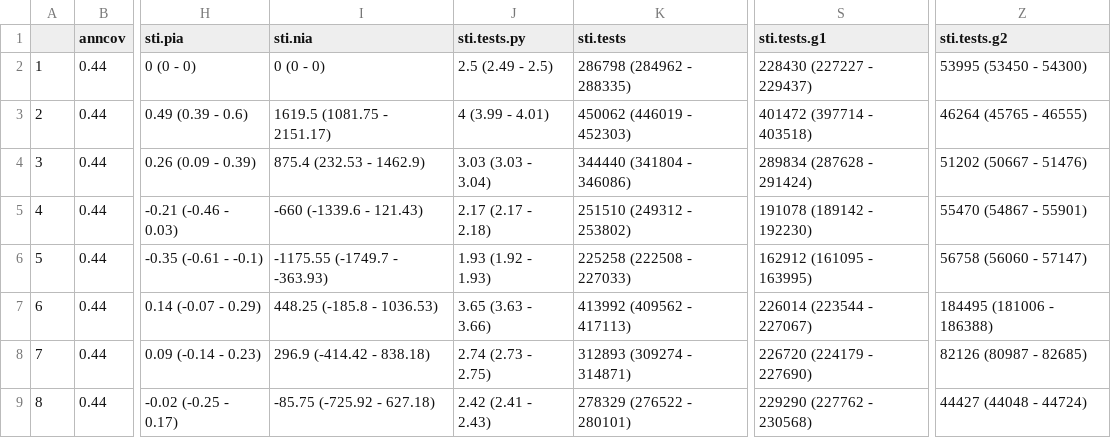
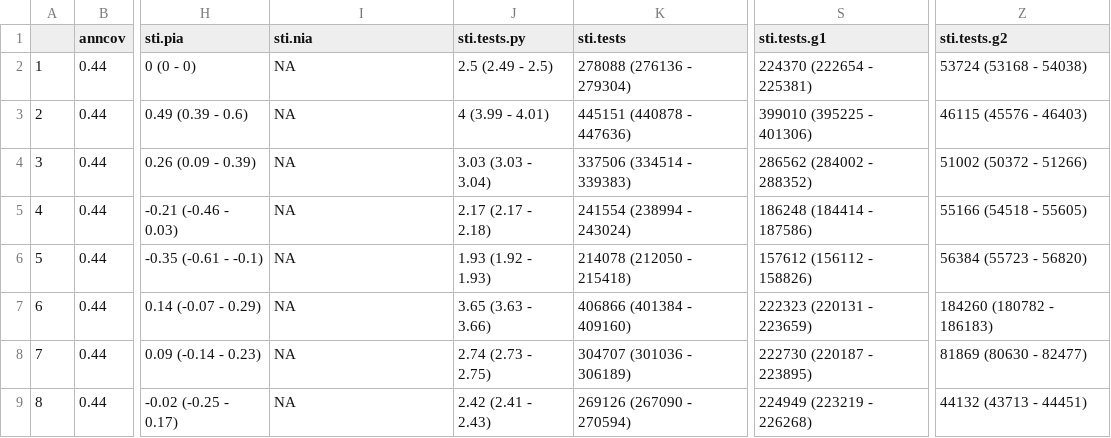
Before and after one commit to EpiModel/stitestguidelines, a CSV file: analysis/STD Table 2.csv, drawn as a sheet; only a part is shown, gaps mark what is left out; the diff covers the shown part only; the diff names each change by its address in the sheet, - before the commit and + after, or states it on an @@ line.

```diff
--- a/analysis/STD Table 2.csv
+++ b/analysis/STD Table 2.csv
-I2 (sti.nia): 0 (0 - 0)
+I2 (sti.nia): NA
-K2 (sti.tests): 286798 (284962 - 288335)
+K2 (sti.tests): 278088 (276136 - 279304)
-S2 (sti.tests.g1): 228430 (227227 - 229437)
+S2 (sti.tests.g1): 224370 (222654 - 225381)
-Z2 (sti.tests.g2): 53995 (53450 - 54300)
+Z2 (sti.tests.g2): 53724 (53168 - 54038)
-I3 (sti.nia): 1619.5 (1081.75 - 2151.17)
+I3 (sti.nia): NA
-K3 (sti.tests): 450062 (446019 - 452303)
+K3 (sti.tests): 445151 (440878 - 447636)
-S3 (sti.tests.g1): 401472 (397714 - 403518)
+S3 (sti.tests.g1): 399010 (395225 - 401306)
-Z3 (sti.tests.g2): 46264 (45765 - 46555)
+Z3 (sti.tests.g2): 46115 (45576 - 46403)
-I4 (sti.nia): 875.4 (232.53 - 1462.9)
+I4 (sti.nia): NA
-K4 (sti.tests): 344440 (341804 - 346086)
+K4 (sti.tests): 337506 (334514 - 339383)
-S4 (sti.tests.g1): 289834 (287628 - 291424)
+S4 (sti.tests.g1): 286562 (284002 - 288352)
-Z4 (sti.tests.g2): 51202 (50667 - 51476)
+Z4 (sti.tests.g2): 51002 (50372 - 51266)
-I5 (sti.nia): -660 (-1339.6 - 121.43)
+I5 (sti.nia): NA
-K5 (sti.tests): 251510 (249312 - 253802)
+K5 (sti.tests): 241554 (238994 - 243024)
-S5 (sti.tests.g1): 191078 (189142 - 192230)
+S5 (sti.tests.g1): 186248 (184414 - 187586)
-Z5 (sti.tests.g2): 55470 (54867 - 55901)
+Z5 (sti.tests.g2): 55166 (54518 - 55605)
-I6 (sti.nia): -1175.55 (-1749.7 - -363.93)
+I6 (sti.nia): NA
-K6 (sti.tests): 225258 (222508 - 227033)
+K6 (sti.tests): 214078 (212050 - 215418)
-S6 (sti.tests.g1): 162912 (161095 - 163995)
+S6 (sti.tests.g1): 157612 (156112 - 158826)
-Z6 (sti.tests.g2): 56758 (56060 - 57147)
+Z6 (sti.tests.g2): 56384 (55723 - 56820)
-I7 (sti.nia): 448.25 (-185.8 - 1036.53)
+I7 (sti.nia): NA
-K7 (sti.tests): 413992 (409562 - 417113)
+K7 (sti.tests): 406866 (401384 - 409160)
-S7 (sti.tests.g1): 226014 (223544 - 227067)
+S7 (sti.tests.g1): 222323 (220131 - 223659)
-Z7 (sti.tests.g2): 184495 (181006 - 186388)
+Z7 (sti.tests.g2): 184260 (180782 - 186183)
-I8 (sti.nia): 296.9 (-414.42 - 838.18)
+I8 (sti.nia): NA
-K8 (sti.tests): 312893 (309274 - 314871)
+K8 (sti.tests): 304707 (301036 - 306189)
-S8 (sti.tests.g1): 226720 (224179 - 227690)
+S8 (sti.tests.g1): 222730 (220187 - 223895)
-Z8 (sti.tests.g2): 82126 (80987 - 82685)
+Z8 (sti.tests.g2): 81869 (80630 - 82477)
-I9 (sti.nia): -85.75 (-725.92 - 627.18)
+I9 (sti.nia): NA
-K9 (sti.tests): 278329 (276522 - 280101)
+K9 (sti.tests): 269126 (267090 - 270594)
-S9 (sti.tests.g1): 229290 (227762 - 230568)
+S9 (sti.tests.g1): 224949 (223219 - 226268)
-Z9 (sti.tests.g2): 44427 (44048 - 44724)
+Z9 (sti.tests.g2): 44132 (43713 - 44451)
```
Also changed, not shown: 40 edited cells elsewhere in this file, analysis/STD Table 1.csv, 2 other files.
